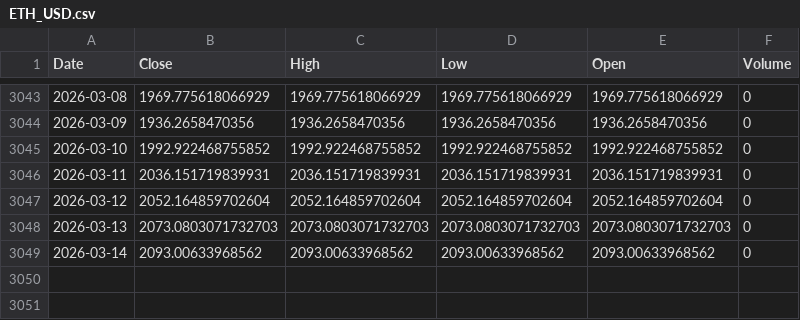
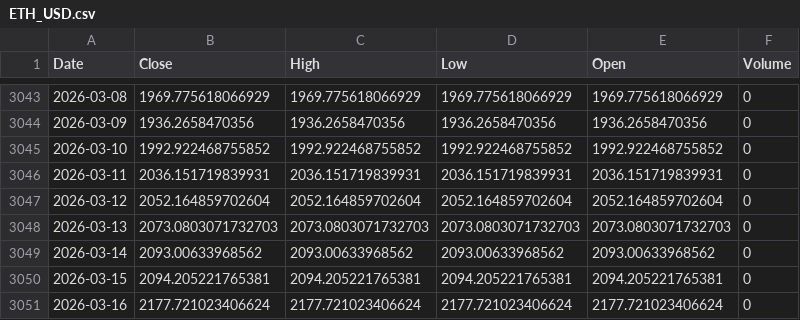
Before and after one commit to kittycapital/asset-forecast, a CSV file: data/raw/ETH_USD.csv, drawn as a sheet; only a part is shown, gaps mark what is left out.

```diff
--- a/data/raw/ETH_USD.csv
+++ b/data/raw/ETH_USD.csv
@@ -3049 +3049,3 @@ Date,Close,High,Low,Open,Volume
 2026-03-14,2093.00633968562,2093.00633968562,2093.00633968562,2093.00633968562,0
+2026-03-15,2094.205221765381,2094.205221765381,2094.205221765381,2094.205221765381,0
+2026-03-16,2177.721023406624,2177.721023406624,2177.721023406624,2177.721023406624,0
```
Also changed, not shown: data/raw/BTC_USD.csv, data/raw/EEM.csv, 29 other files.
